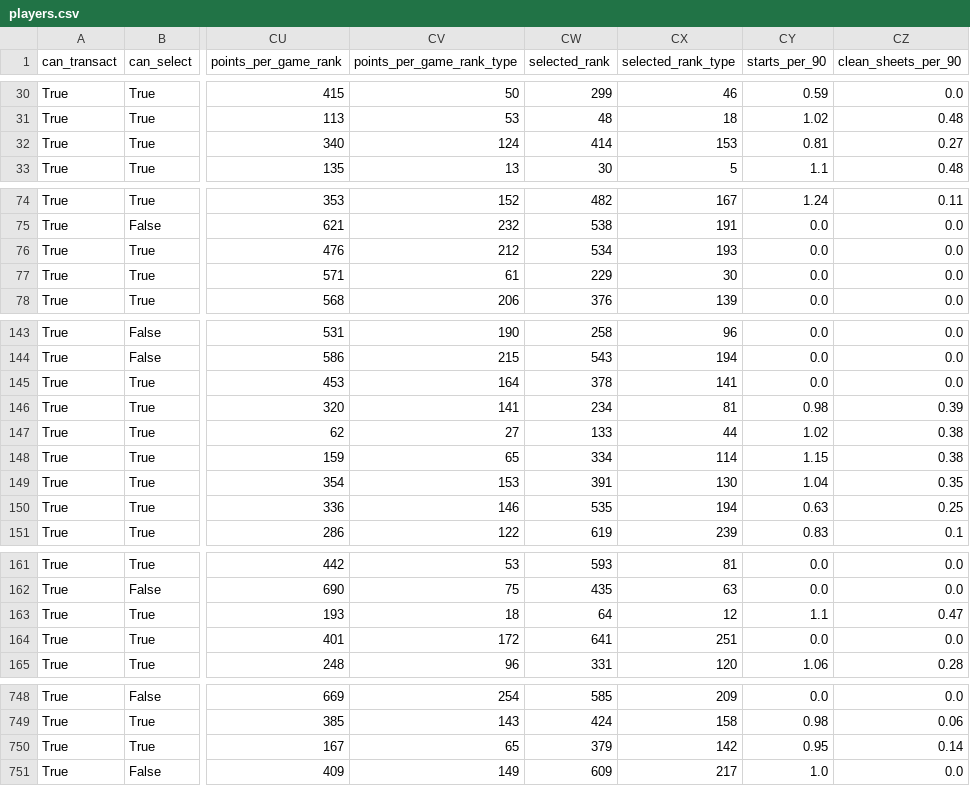
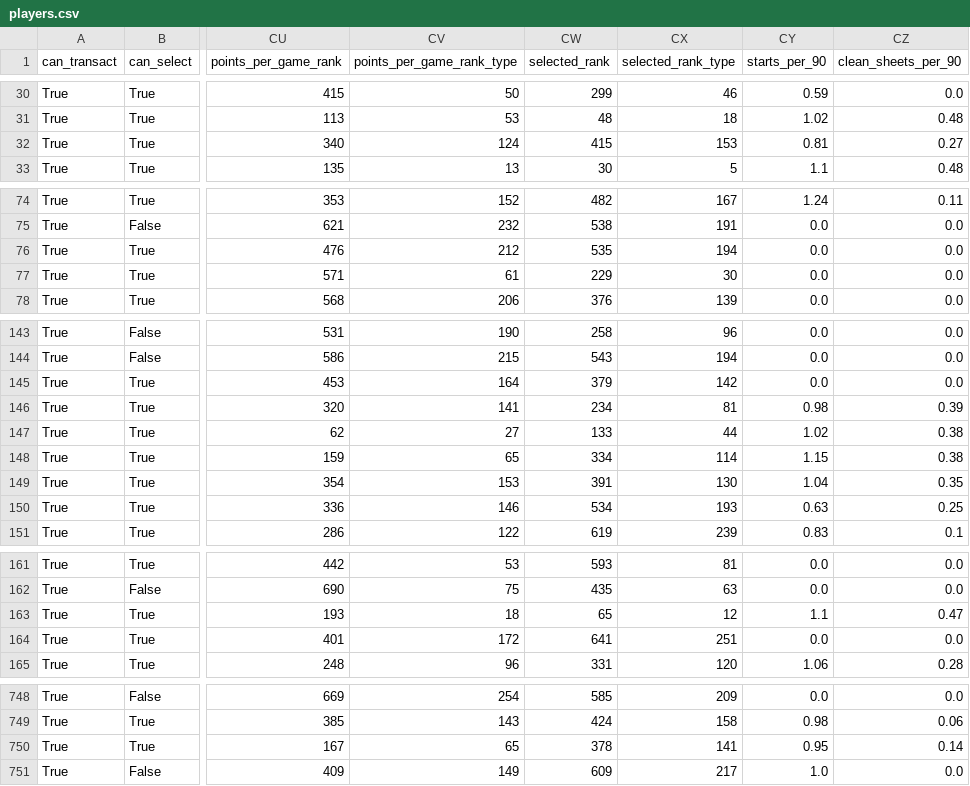
Before and after one commit to arlind55/fplproject, a CSV file: data/history/2026-04-04/players.csv, drawn as a sheet; only a part is shown, gaps mark what is left out; the diff covers the shown part only; the diff names each change by its address in the sheet, - before the commit and + after, or states it on an @@ line.

```diff
--- a/data/history/2026-04-04/players.csv
+++ b/data/history/2026-04-04/players.csv
-CW32 (selected_rank): 414
+CW32 (selected_rank): 415
-CW76 (selected_rank): 534
+CW76 (selected_rank): 535
-CX76 (selected_rank_type): 193
+CX76 (selected_rank_type): 194
-CW145 (selected_rank): 378
+CW145 (selected_rank): 379
-CX145 (selected_rank_type): 141
+CX145 (selected_rank_type): 142
-CW150 (selected_rank): 535
+CW150 (selected_rank): 534
-CX150 (selected_rank_type): 194
+CX150 (selected_rank_type): 193
-CW163 (selected_rank): 64
+CW163 (selected_rank): 65
-CW750 (selected_rank): 379
+CW750 (selected_rank): 378
-CX750 (selected_rank_type): 142
+CX750 (selected_rank_type): 141
```
Also changed, not shown: 9 edited cells elsewhere in this file, 3 other files.
